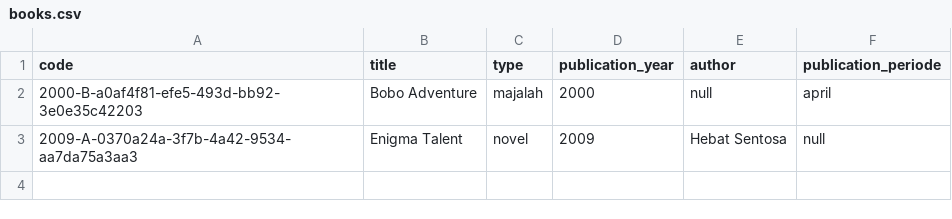
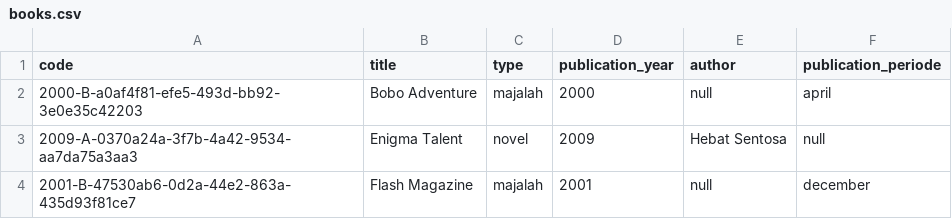
Before and after one commit to Aclaputra/enigpus, a CSV file: src/main/java/com/enigpus/files/books.csv, drawn as a sheet.

```diff
--- a/src/main/java/com/enigpus/files/books.csv
+++ b/src/main/java/com/enigpus/files/books.csv
@@ -3 +3,2 @@ code,title,type,publication_year,author,publication_periode
 2009-A-0370a24a-3f7b-4a42-9534-aa7da75a3aa3,Enigma Talent ,novel,2009,Hebat Sentosa,null
+2001-B-47530ab6-0d2a-44e2-863a-435d93f81ce7,Flash Magazine,majalah,2001,null,december
```
Also changed, not shown: 2 other files.
